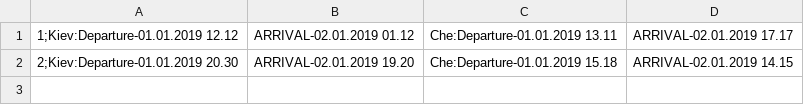
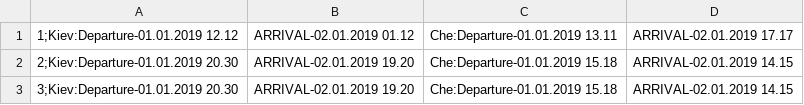
Before and after one commit to Peter00007/AviaTicketsConsoleApp, a CSV file: src/main/resources/files/Route.csv, drawn as a sheet.

```diff
--- a/src/main/resources/files/Route.csv
+++ b/src/main/resources/files/Route.csv
@@ -2 +2,2 @@
 2;Kiev:Departure-01.01.2019 20.30,ARRIVAL-02.01.2019 19.20,Che:Departure-01.01.2019 15.18,ARRIVAL-02.01.2019 14.15
+3;Kiev:Departure-01.01.2019 20.30,ARRIVAL-02.01.2019 19.20,Che:Departure-01.01.2019 15.18,ARRIVAL-02.01.2019 14.15
```
Also changed, not shown: 14 other files.
